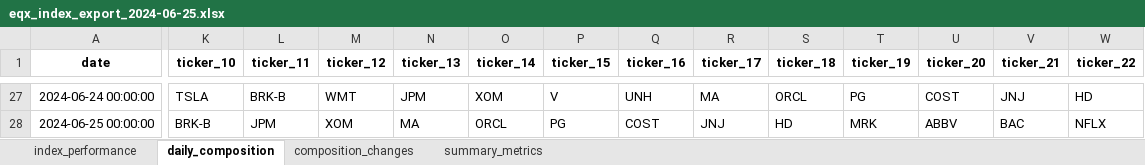
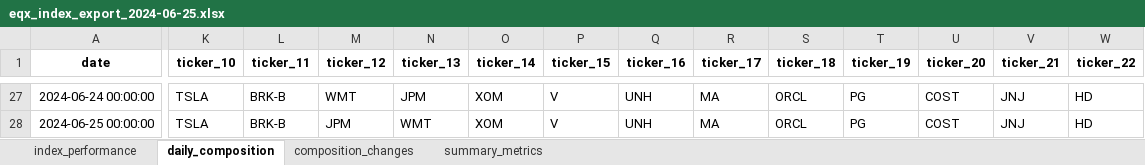
Before and after one commit to nightcrawler3110/eqx-index-tracker, an Excel workbook: export/eqx_index_export_2024-06-25.xlsx, sheet daily_composition, drawn as a sheet; only a part is shown, gaps mark what is left out; values as stored, in another font and other column widths than the file's, no borders; the diff covers the shown part only; the diff names each change by its address in the sheet, - before the commit and + after, or states it on an @@ line.

```diff
--- a/export/eqx_index_export_2024-06-25.xlsx (sheet daily_composition)
+++ b/export/eqx_index_export_2024-06-25.xlsx (sheet daily_composition)
-K28 (ticker_10): BRK-B
+K28 (ticker_10): TSLA
-L28 (ticker_11): JPM
+L28 (ticker_11): BRK-B
-M28 (ticker_12): XOM
+M28 (ticker_12): JPM
-N28 (ticker_13): MA
+N28 (ticker_13): WMT
-O28 (ticker_14): ORCL
+O28 (ticker_14): XOM
-P28 (ticker_15): PG
+P28 (ticker_15): V
-Q28 (ticker_16): COST
+Q28 (ticker_16): UNH
-R28 (ticker_17): JNJ
+R28 (ticker_17): MA
-S28 (ticker_18): HD
+S28 (ticker_18): ORCL
-T28 (ticker_19): MRK
+T28 (ticker_19): PG
-U28 (ticker_20): ABBV
+U28 (ticker_20): COST
-V28 (ticker_21): BAC
+V28 (ticker_21): JNJ
-W28 (ticker_22): NFLX
+W28 (ticker_22): HD
```
Also changed, not shown: 100 edited cells elsewhere in this sheet, sheet index_performance, sheet summary_metrics, sheet composition_changes, 5 other files.
